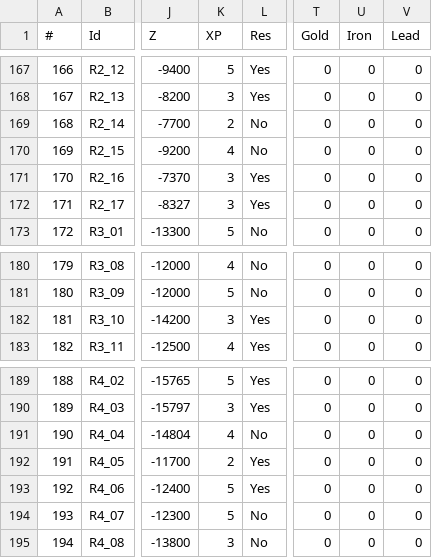
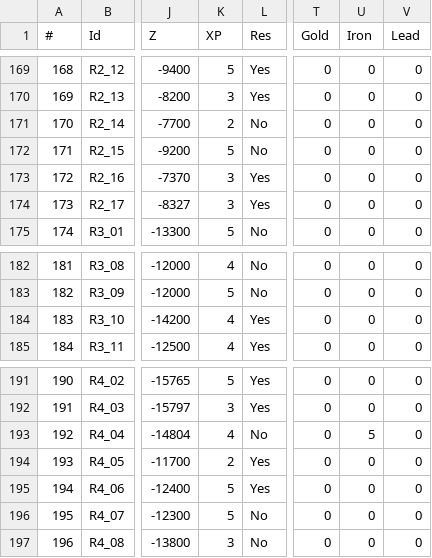
Before and after one commit to Jerodar/WAMap, a CSV file: data/island_data.csv, drawn as a sheet; only a part is shown, gaps mark what is left out; addresses are those after the commit; the diff covers the shown part only; the diff names each change by its address in the sheet, - before the commit and + after, or states it on an @@ line.

```diff
--- a/data/island_data.csv
+++ b/data/island_data.csv
@@ column A (#) renumbered from row 95 down @@
-K172 (XP): 4
+K172 (XP): 5
-K184 (XP): 3
+K184 (XP): 4
-U193 (Iron): 0
+U193 (Iron): 5
```
Also changed, not shown: 2 added rows and 49 edited cells elsewhere in this file, 8 other files.
